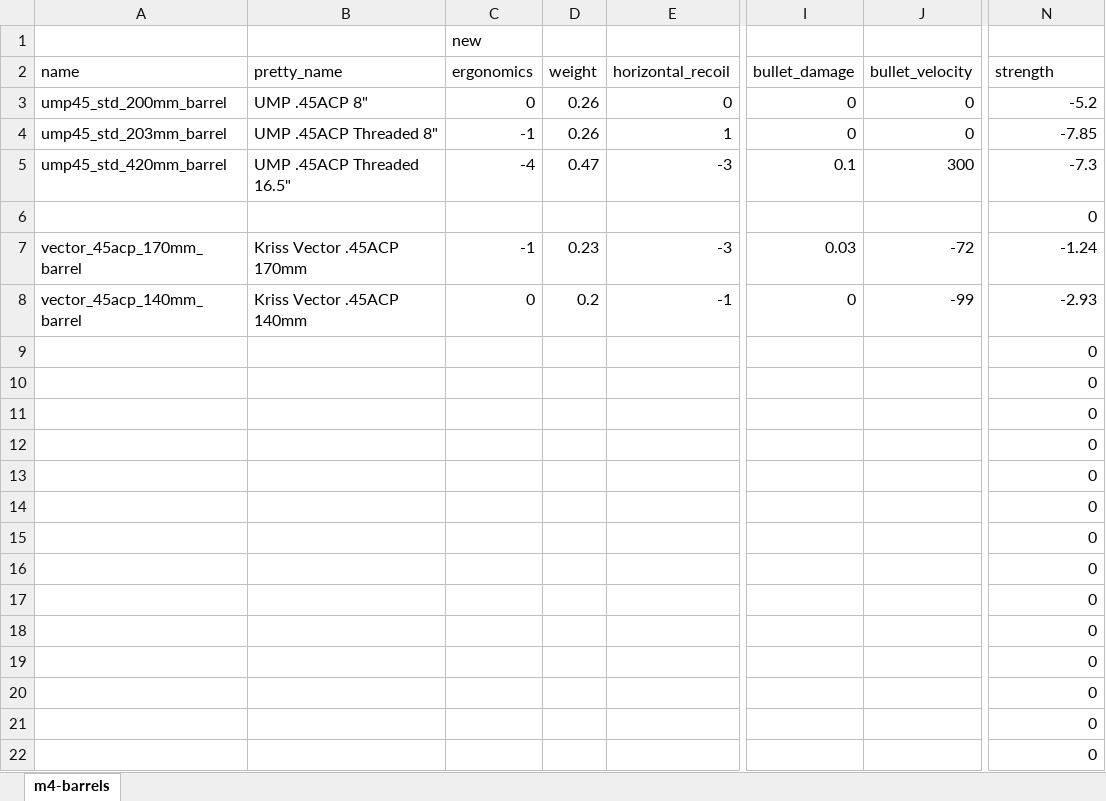
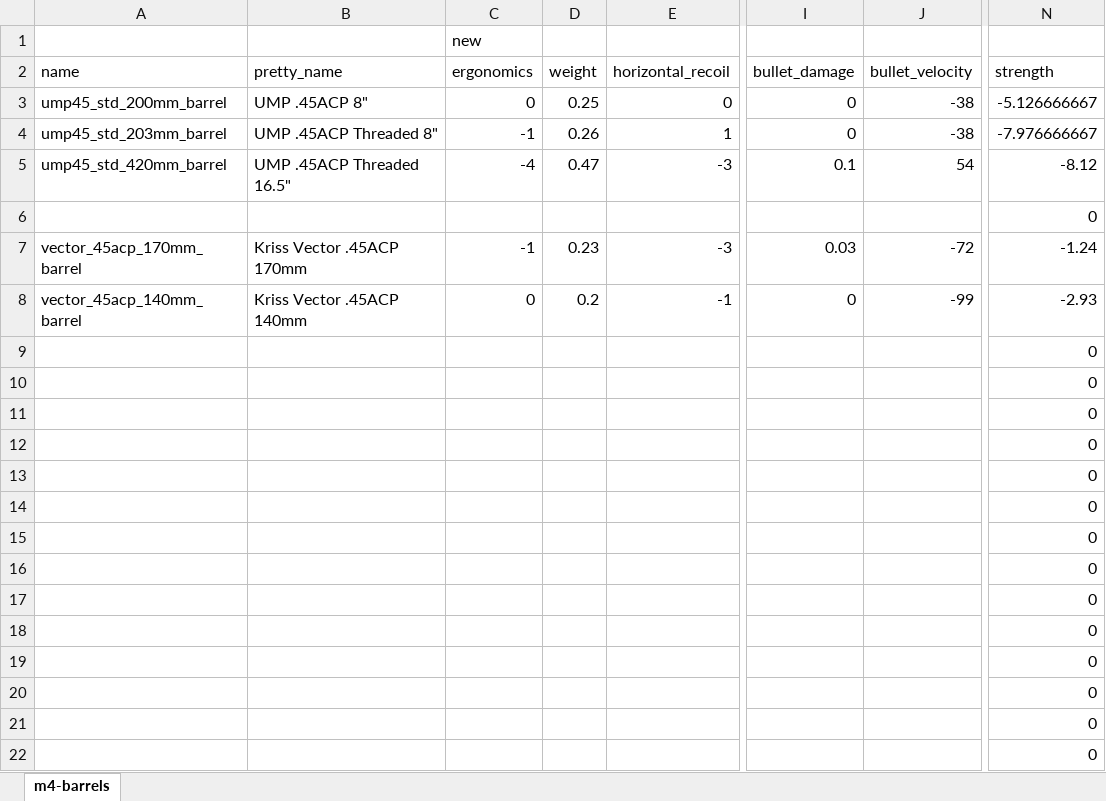
Before and after one commit to refact0r/deadline-balancing, an Excel workbook: changes/45-barrels.xlsx, sheet m4-barrels, drawn as a sheet; only a part is shown, gaps mark what is left out; values as stored, in another font and other column widths than the file's, no borders; the diff names each change by its address in the sheet, - before the commit and + after, or states it on an @@ line.

```diff
--- a/changes/45-barrels.xlsx (sheet m4-barrels)
+++ b/changes/45-barrels.xlsx (sheet m4-barrels)
-D3 (weight): 0.26
+D3 (weight): 0.25
-J3:J4 (bullet_velocity): 0
+J3:J4 (bullet_velocity): -38
-N3 (strength): -5.2
+N3 (strength): -5.126666667
-N4 (strength): -7.85
+N4 (strength): -7.976666667
-J5 (bullet_velocity): 300
+J5 (bullet_velocity): 54
-N5 (strength): -7.3
+N5 (strength): -8.12
```
Also changed, not shown: 3 other files.
